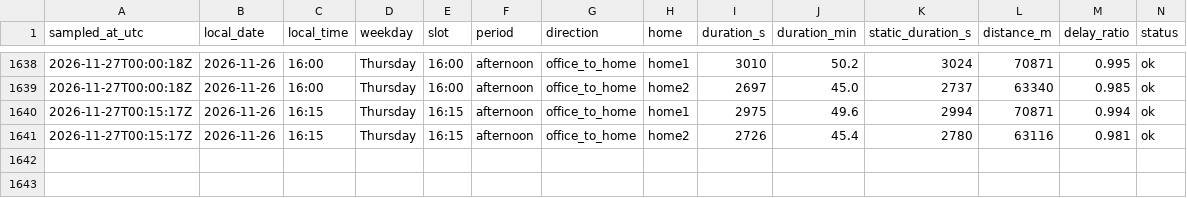
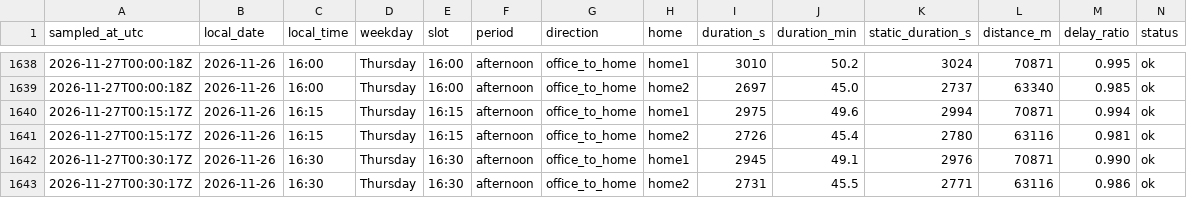
Before and after one commit to sesenht/commute-tracker, a CSV file: data/commute_2026-11.csv, drawn as a sheet; only a part is shown, gaps mark what is left out; rows hold the shown columns only; the diff names each change by its address in the sheet, - before the commit and + after, or states it on an @@ line.

Commit message:
log: 2026-11-27T00:30Z sample

```diff
--- a/data/commute_2026-11.csv
+++ b/data/commute_2026-11.csv
+row 1642: 2026-11-27T00:30:17Z | 2026-11-26 | 16:30 | Thursday | 16:30 | afternoon | office_to_home | home1 | 2945 | 49.1 | 2976 | 70871 | 0.990 | ok
+row 1643: 2026-11-27T00:30:17Z | 2026-11-26 | 16:30 | Thursday | 16:30 | afternoon | office_to_home | home2 | 2731 | 45.5 | 2771 | 63116 | 0.986 | ok
```
Also changed, not shown: 2 other files.
